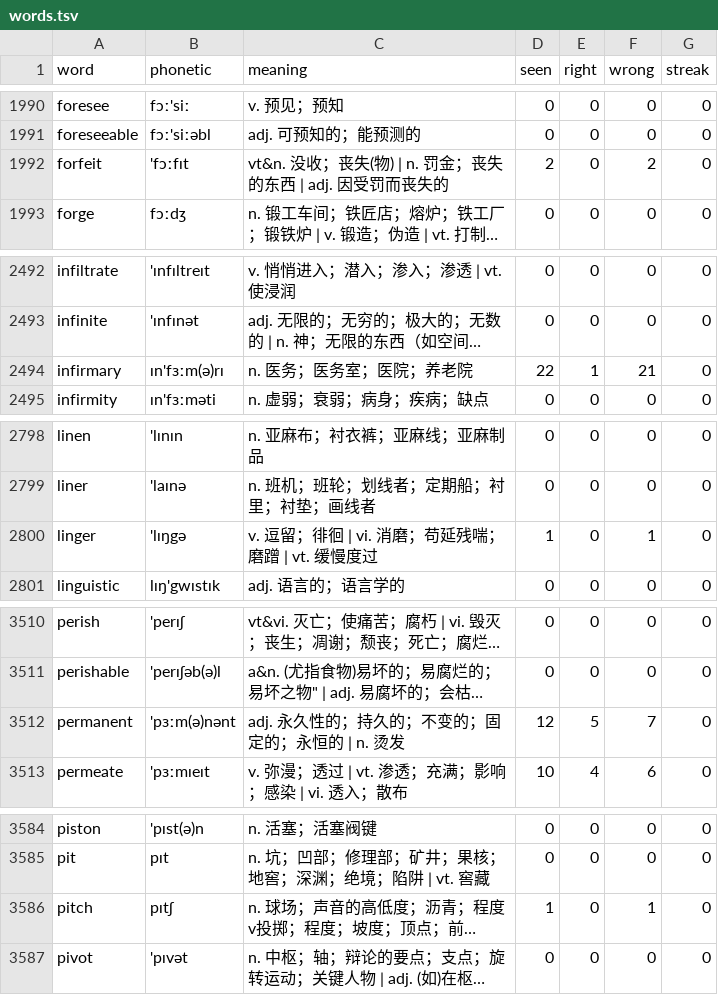
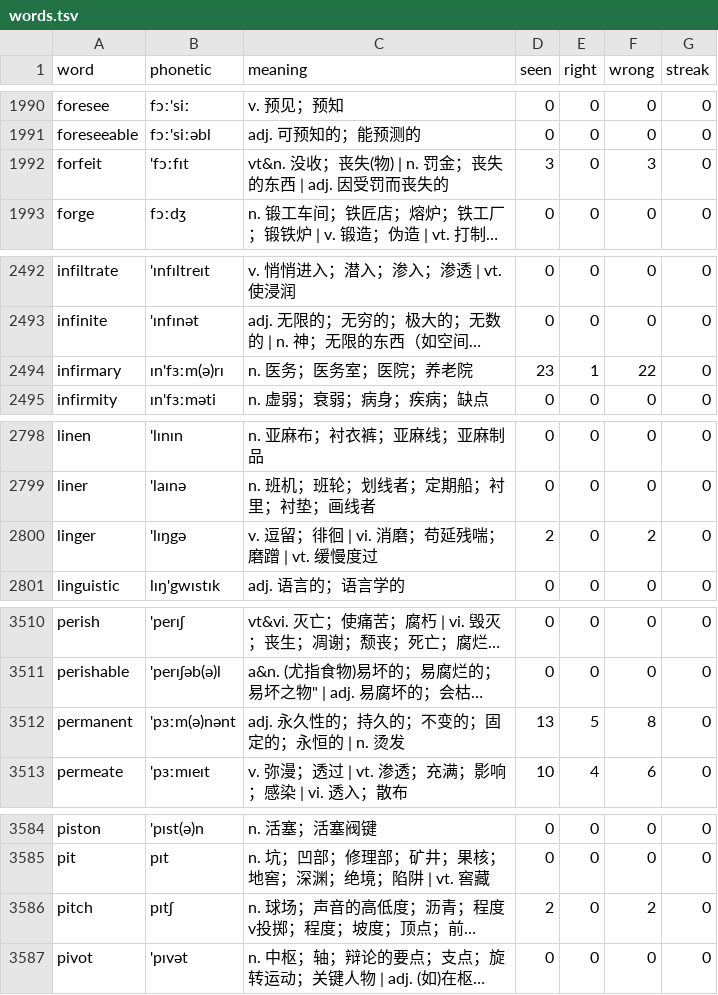
Before and after one commit to PMZeroSkyline/iel65, a TSV file: words.tsv, drawn as a sheet; only a part is shown, gaps mark what is left out; long unchanged cells end in …; the diff covers the shown part only; the diff names each change by its address in the sheet, - before the commit and + after, or states it on an @@ line.

```diff
--- a/words.tsv
+++ b/words.tsv
-D1992 (seen): 2
+D1992 (seen): 3
-F1992 (wrong): 2
+F1992 (wrong): 3
-D2494 (seen): 22
+D2494 (seen): 23
-F2494 (wrong): 21
+F2494 (wrong): 22
-D2800 (seen): 1
+D2800 (seen): 2
-F2800 (wrong): 1
+F2800 (wrong): 2
-D3512 (seen): 12
+D3512 (seen): 13
-F3512 (wrong): 7
+F3512 (wrong): 8
-D3586 (seen): 1
+D3586 (seen): 2
-F3586 (wrong): 1
+F3586 (wrong): 2
```
Also changed, not shown: 36 edited cells elsewhere in this file.
